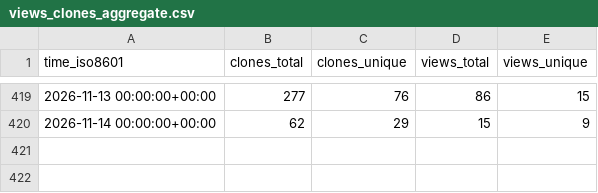
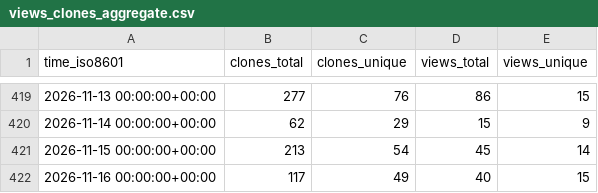
Before and after one commit to csrc-sdsu/mole, a CSV file: csrc-sdsu/mole/ghrs-data/views_clones_aggregate.csv, drawn as a sheet; only a part is shown, gaps mark what is left out.

```diff
--- a/csrc-sdsu/mole/ghrs-data/views_clones_aggregate.csv
+++ b/csrc-sdsu/mole/ghrs-data/views_clones_aggregate.csv
@@ -420 +420,3 @@ time_iso8601,clones_total,clones_unique,views_total,views_unique
 2026-11-14 00:00:00+00:00,62,29,15,9
+2026-11-15 00:00:00+00:00,213,54,45,14
+2026-11-16 00:00:00+00:00,117,49,40,15
```
Also changed, not shown: 1 other file.
